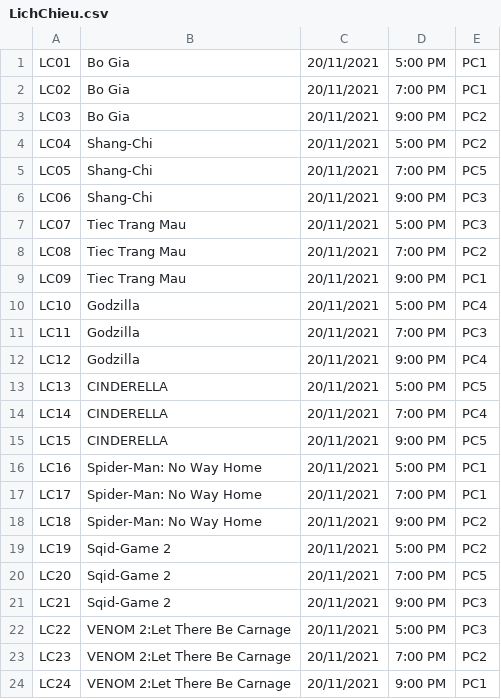
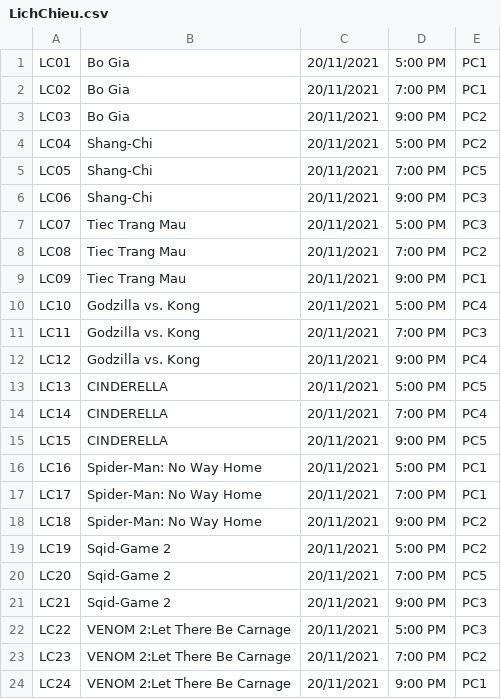
Before and after one commit to pleasehangry/DatabaseProgramProject, a CSV file: LichChieu.csv, drawn as a sheet.

```diff
--- a/LichChieu.csv
+++ b/LichChieu.csv
@@ -9,5 +9,5 @@ LC08,Tiec Trang Mau,20/11/2021,7:00 PM,PC2
 LC09,Tiec Trang Mau,20/11/2021,9:00 PM,PC1
-LC10,Godzilla,20/11/2021,5:00 PM,PC4
-LC11,Godzilla,20/11/2021,7:00 PM,PC3
-LC12,Godzilla,20/11/2021,9:00 PM,PC4
+LC10,Godzilla vs. Kong,20/11/2021,5:00 PM,PC4
+LC11,Godzilla vs. Kong,20/11/2021,7:00 PM,PC3
+LC12,Godzilla vs. Kong,20/11/2021,9:00 PM,PC4
 LC13,CINDERELLA,20/11/2021,5:00 PM,PC5
```
Also changed, not shown: GuestData.csv, NhanVien.csv, 22 other files.
